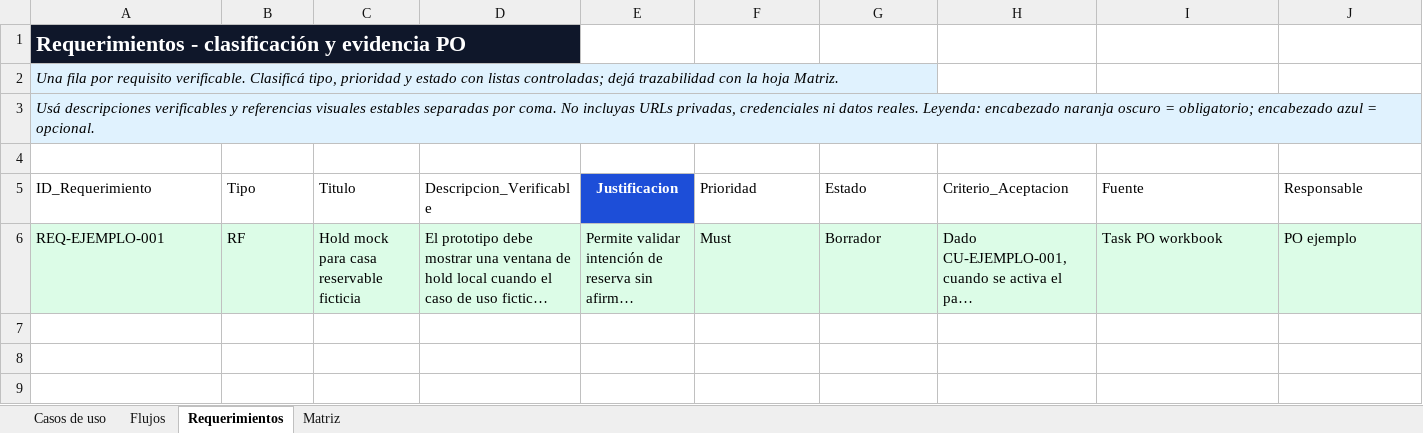
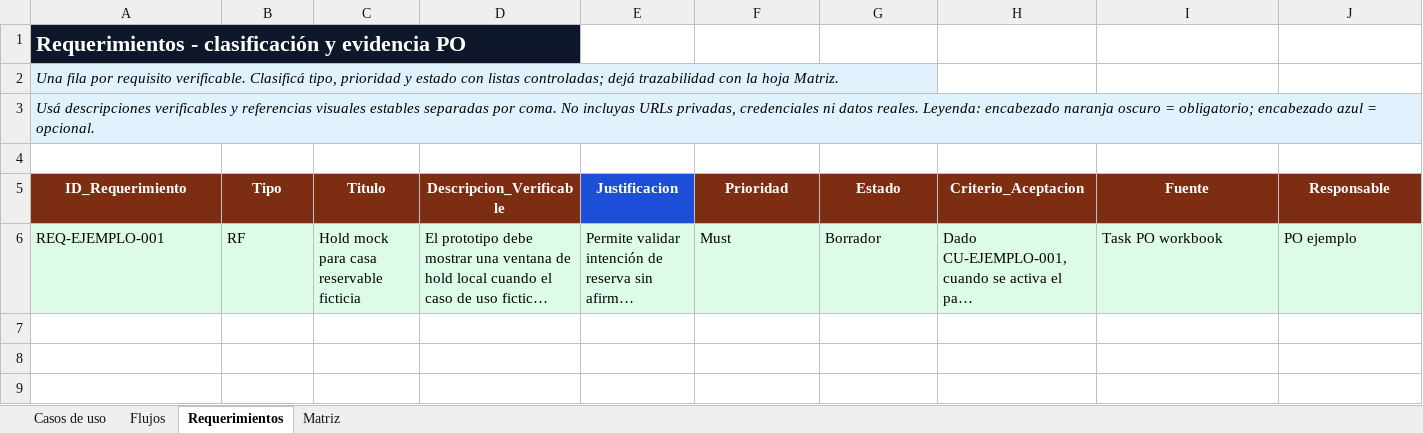
Before and after one commit to hito2026/easypark-prototype, an Excel workbook: templates/izi-park-product-owner-workbook.xlsx, sheet Requerimientos, drawn as a sheet; only a part is shown; long unchanged cells end in …; values as stored, in another font and other column widths than the file's, no borders; the diff names each change by its address in the sheet, - before the commit and + after, or states it on an @@ line.

```diff
--- a/templates/izi-park-product-owner-workbook.xlsx (sheet Requerimientos)
+++ b/templates/izi-park-product-owner-workbook.xlsx (sheet Requerimientos)
@@ A5:D5 fill: none → #7C2D12, bold: off → on, text colour: black → #FFFFFF, alignment: left → center @@
@@ F5:J5 fill: none → #7C2D12, bold: off → on, text colour: black → #FFFFFF, alignment: left → center @@
```
Also changed, not shown: sheet Casos de uso, sheet Flujos, sheet Matriz, 4 other files.
